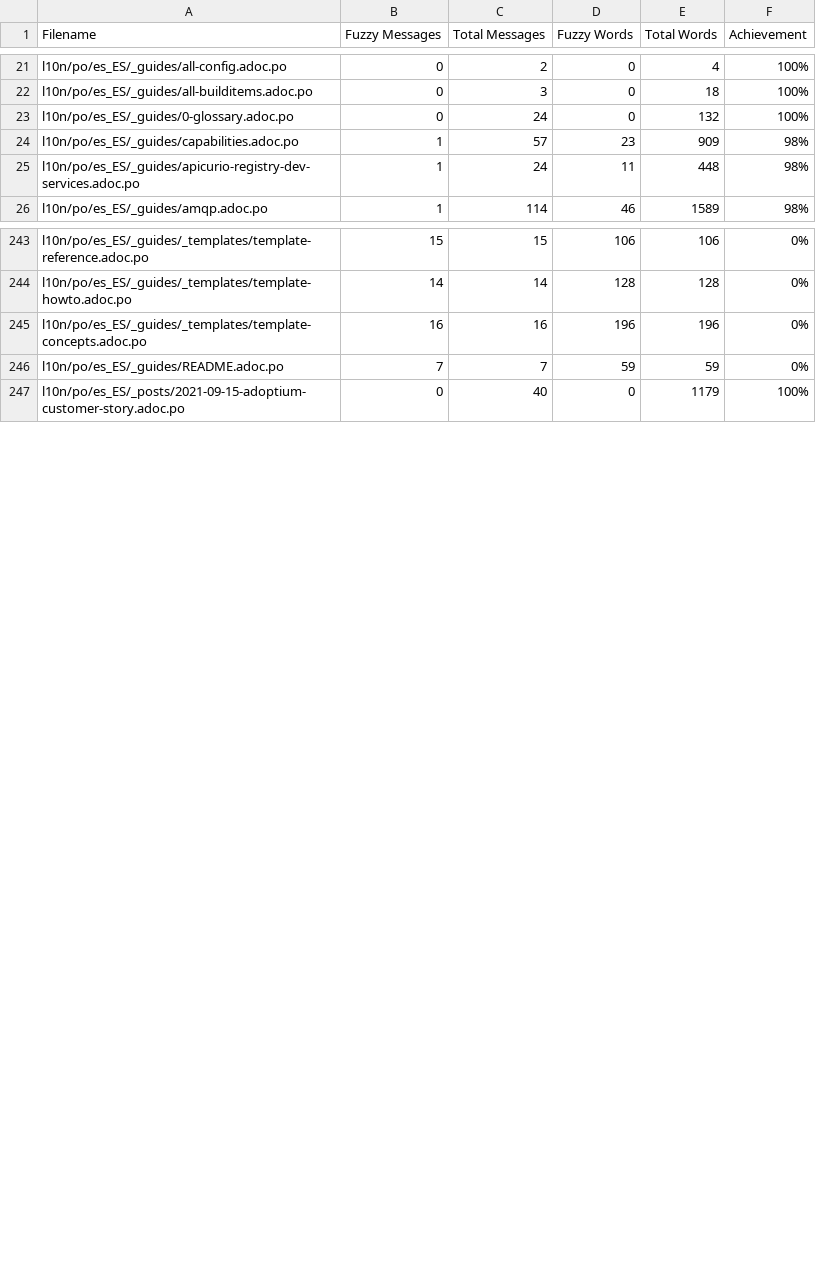
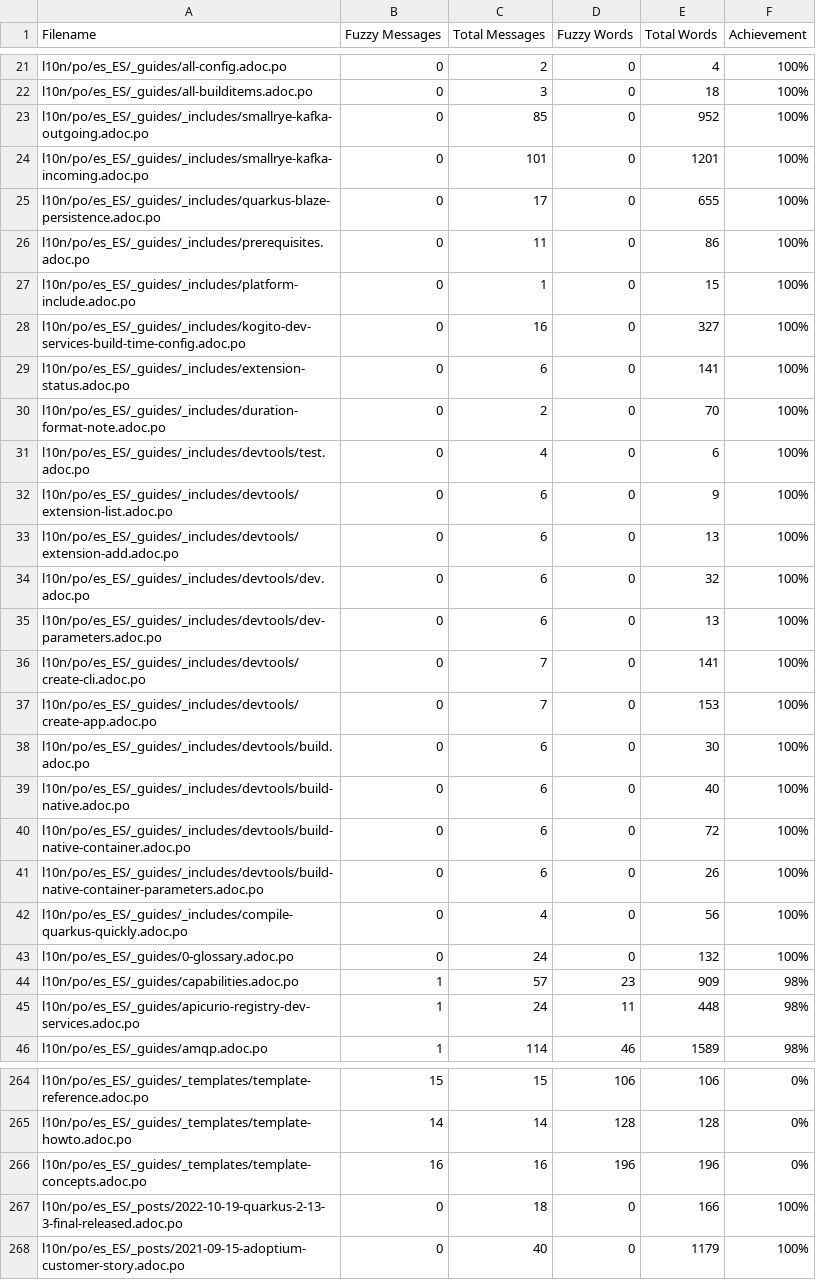
Before and after one commit to quarkusio/pt.quarkus.io, a CSV file: l10n/stats/translation.csv, drawn as a sheet; only a part is shown, gaps mark what is left out; removed rows and columns are numbered as before the commit, all else as after; the diff covers the shown part only; the diff names each change by its address in the sheet, - before the commit and + after, or states it on an @@ line.

Commit message:
Update translation stats

```diff
--- a/l10n/stats/translation.csv
+++ b/l10n/stats/translation.csv
+row 23: l10n/po/es_ES/_guides/_includes/smallrye-kafka-outgoing.adoc.po | 0 | 85 | 0 | 952 | 100%
+row 24: l10n/po/es_ES/_guides/_includes/smallrye-kafka-incoming.adoc.po | 0 | 101 | 0 | 1201 | 100%
+row 25: l10n/po/es_ES/_guides/_includes/quarkus-blaze-persistence.adoc.po | 0 | 17 | 0 | 655 | 100%
+row 26: l10n/po/es_ES/_guides/_includes/prerequisites.adoc.po | 0 | 11 | 0 | 86 | 100%
+row 27: l10n/po/es_ES/_guides/_includes/platform-include.adoc.po | 0 | 1 | 0 | 15 | 100%
+row 28: l10n/po/es_ES/_guides/_includes/kogito-dev-services-build-time-config.adoc.po | 0 | 16 | 0 | 327 | 100%
+row 29: l10n/po/es_ES/_guides/_includes/extension-status.adoc.po | 0 | 6 | 0 | 141 | 100%
+row 30: l10n/po/es_ES/_guides/_includes/duration-format-note.adoc.po | 0 | 2 | 0 | 70 | 100%
+row 31: l10n/po/es_ES/_guides/_includes/devtools/test.adoc.po | 0 | 4 | 0 | 6 | 100%
+row 32: l10n/po/es_ES/_guides/_includes/devtools/extension-list.adoc.po | 0 | 6 | 0 | 9 | 100%
+row 33: l10n/po/es_ES/_guides/_includes/devtools/extension-add.adoc.po | 0 | 6 | 0 | 13 | 100%
+row 34: l10n/po/es_ES/_guides/_includes/devtools/dev.adoc.po | 0 | 6 | 0 | 32 | 100%
+row 35: l10n/po/es_ES/_guides/_includes/devtools/dev-parameters.adoc.po | 0 | 6 | 0 | 13 | 100%
+row 36: l10n/po/es_ES/_guides/_includes/devtools/create-cli.adoc.po | 0 | 7 | 0 | 141 | 100%
+row 37: l10n/po/es_ES/_guides/_includes/devtools/create-app.adoc.po | 0 | 7 | 0 | 153 | 100%
+row 38: l10n/po/es_ES/_guides/_includes/devtools/build.adoc.po | 0 | 6 | 0 | 30 | 100%
+row 39: l10n/po/es_ES/_guides/_includes/devtools/build-native.adoc.po | 0 | 6 | 0 | 40 | 100%
+row 40: l10n/po/es_ES/_guides/_includes/devtools/build-native-container.adoc.po | 0 | 6 | 0 | 72 | 100%
+row 41: l10n/po/es_ES/_guides/_includes/devtools/build-native-container-parameters.adoc.po | 0 | 6 | 0 | 26 | 100%
+row 42: l10n/po/es_ES/_guides/_includes/compile-quarkus-quickly.adoc.po | 0 | 4 | 0 | 56 | 100%
-row 246: l10n/po/es_ES/_guides/README.adoc.po | 7 | 7 | 59 | 59 | 0%
+row 267: l10n/po/es_ES/_posts/2022-10-19-quarkus-2-13-3-final-released.adoc.po | 0 | 18 | 0 | 166 | 100%
```
Also changed, not shown: 3 added rows, 2 removed rows and 5 edited cells elsewhere in this file, l10n/stats/translation-sorted-by-fuzzy-words.csv.
